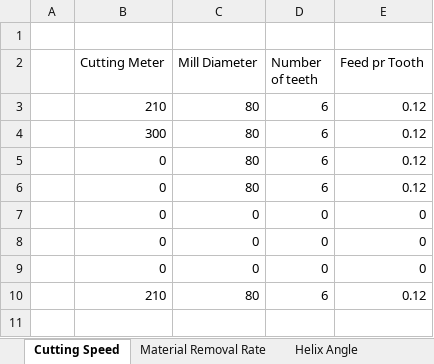
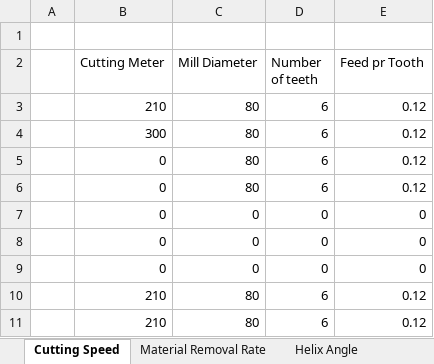
Before and after one commit to UniQueKakarot/Cnc-Calculators-V.2, an Excel workbook: Cnc-Calculators-V.2/Database.xlsx, sheet Cutting Speed, drawn as a sheet; values as stored, in another font and other column widths than the file's, no borders; the diff names each change by its address in the sheet, - before the commit and + after, or states it on an @@ line.

```diff
--- a/Cnc-Calculators-V.2/Database.xlsx (sheet Cutting Speed)
+++ b/Cnc-Calculators-V.2/Database.xlsx (sheet Cutting Speed)
+row 11:  | 210 | 80 | 6 | 0.12
```
Also changed, not shown: sheet Ramp Angle, sheet Helix Angle, sheet Material Removal Rate, sheet Surface Roughness, 2 other files.
